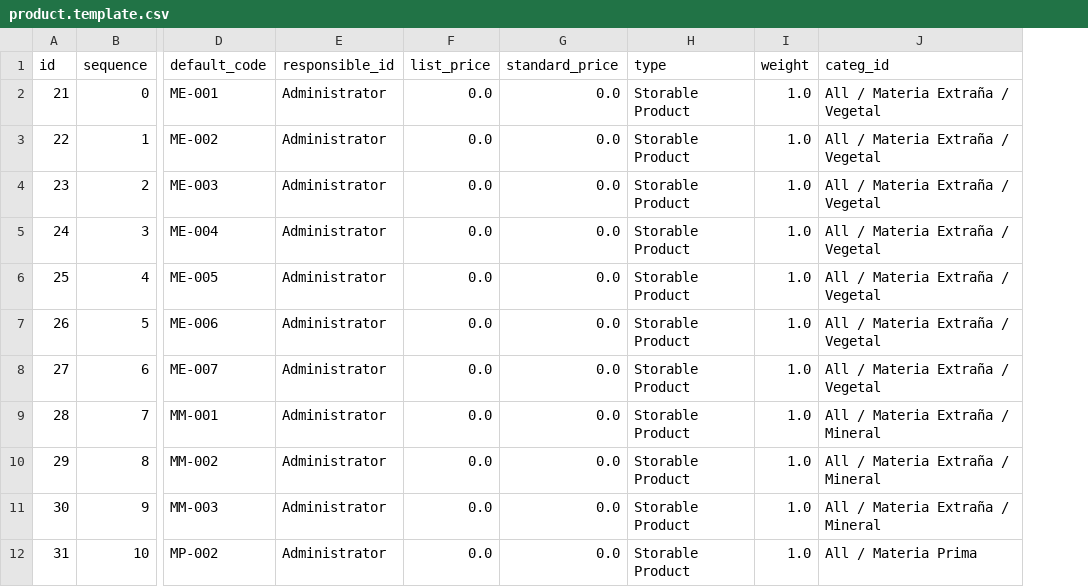
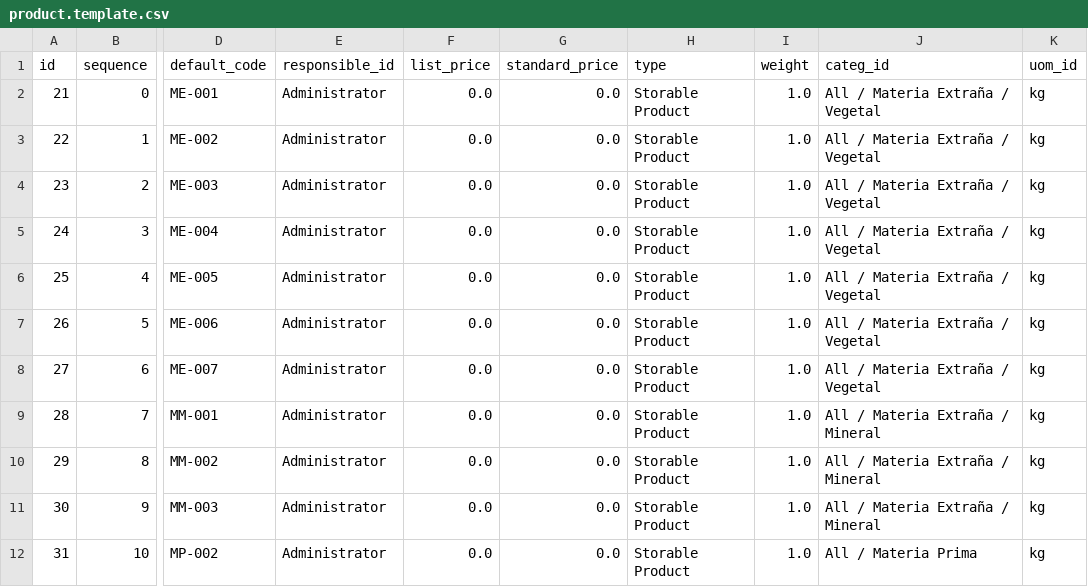
Before and after one commit to ALCONSOFT/sample, a CSV file: static/xls/product.template.csv, drawn as a sheet; only a part is shown, gaps mark what is left out; the diff names each change by its address in the sheet, - before the commit and + after, or states it on an @@ line.

Commit message:
2021-01-10 - 12:00
Avance del dia

```diff
--- a/static/xls/product.template.csv
+++ b/static/xls/product.template.csv
+column K (uom_id), rows 2-12: all kg
```
